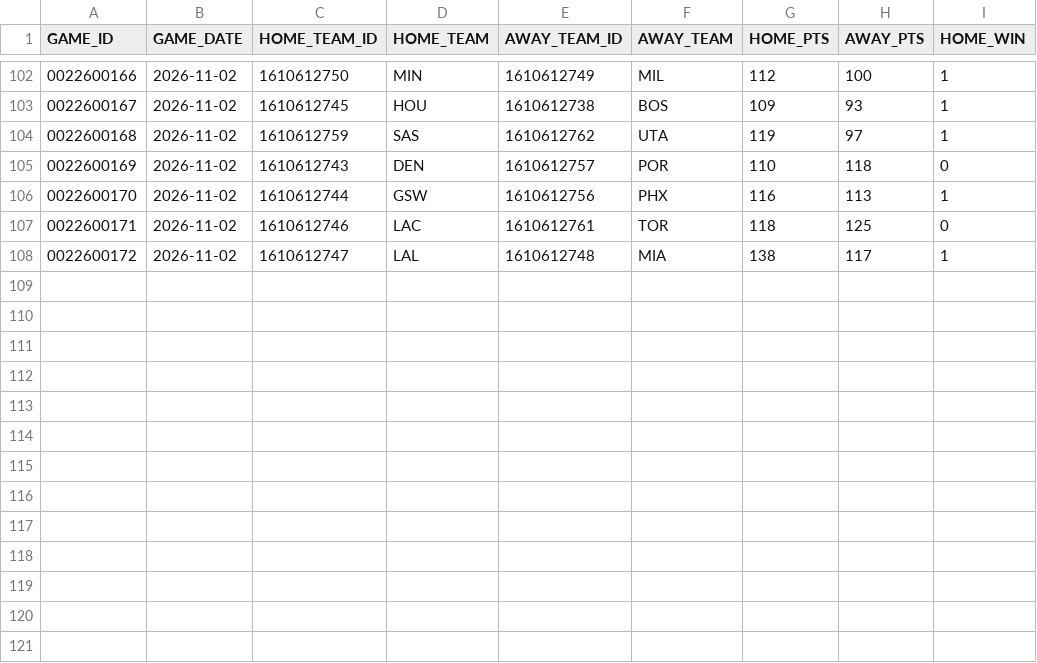
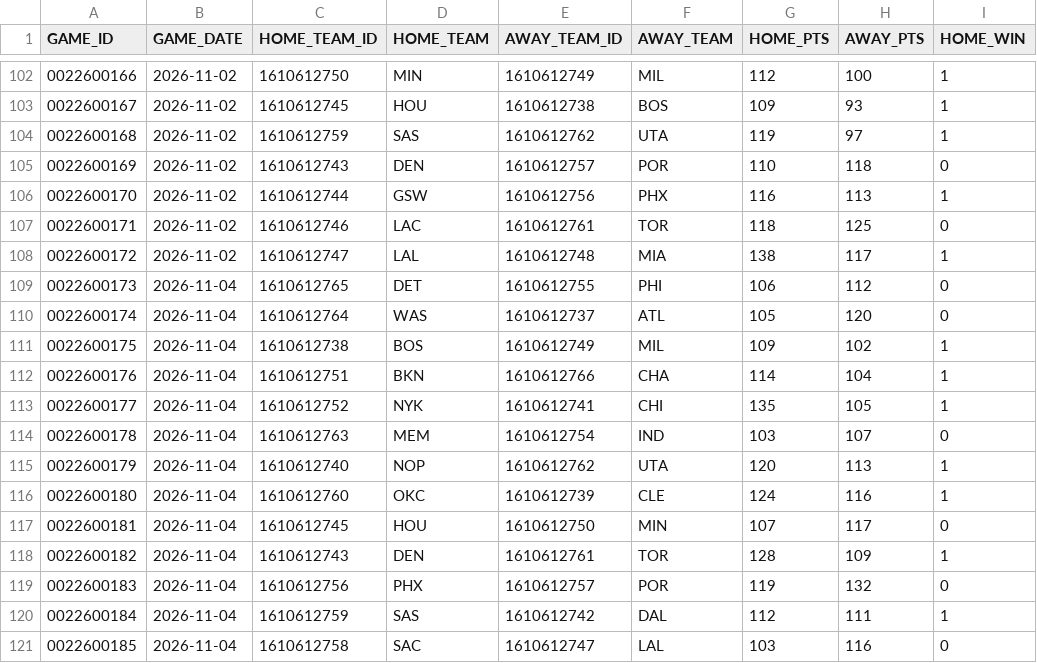
Before and after one commit to ronaldochavez/nba_prediction, a CSV file: data/games_2026-27.csv, drawn as a sheet; only a part is shown, gaps mark what is left out; the diff names each change by its address in the sheet, - before the commit and + after, or states it on an @@ line.

```diff
--- a/data/games_2026-27.csv
+++ b/data/games_2026-27.csv
+row 109: 0022600173 | 2026-11-04 | 1610612765 | DET | 1610612755 | PHI | 106 | 112 | 0
+row 110: 0022600174 | 2026-11-04 | 1610612764 | WAS | 1610612737 | ATL | 105 | 120 | 0
+row 111: 0022600175 | 2026-11-04 | 1610612738 | BOS | 1610612749 | MIL | 109 | 102 | 1
+row 112: 0022600176 | 2026-11-04 | 1610612751 | BKN | 1610612766 | CHA | 114 | 104 | 1
+row 113: 0022600177 | 2026-11-04 | 1610612752 | NYK | 1610612741 | CHI | 135 | 105 | 1
+row 114: 0022600178 | 2026-11-04 | 1610612763 | MEM | 1610612754 | IND | 103 | 107 | 0
+row 115: 0022600179 | 2026-11-04 | 1610612740 | NOP | 1610612762 | UTA | 120 | 113 | 1
+row 116: 0022600180 | 2026-11-04 | 1610612760 | OKC | 1610612739 | CLE | 124 | 116 | 1
+row 117: 0022600181 | 2026-11-04 | 1610612745 | HOU | 1610612750 | MIN | 107 | 117 | 0
+row 118: 0022600182 | 2026-11-04 | 1610612743 | DEN | 1610612761 | TOR | 128 | 109 | 1
+row 119: 0022600183 | 2026-11-04 | 1610612756 | PHX | 1610612757 | POR | 119 | 132 | 0
+row 120: 0022600184 | 2026-11-04 | 1610612759 | SAS | 1610612742 | DAL | 112 | 111 | 1
+row 121: 0022600185 | 2026-11-04 | 1610612758 | SAC | 1610612747 | LAL | 103 | 116 | 0
```
Also changed, not shown: data/injuries_2026-27.csv, data/player_ratings_2026-27.csv, 3 other files.
